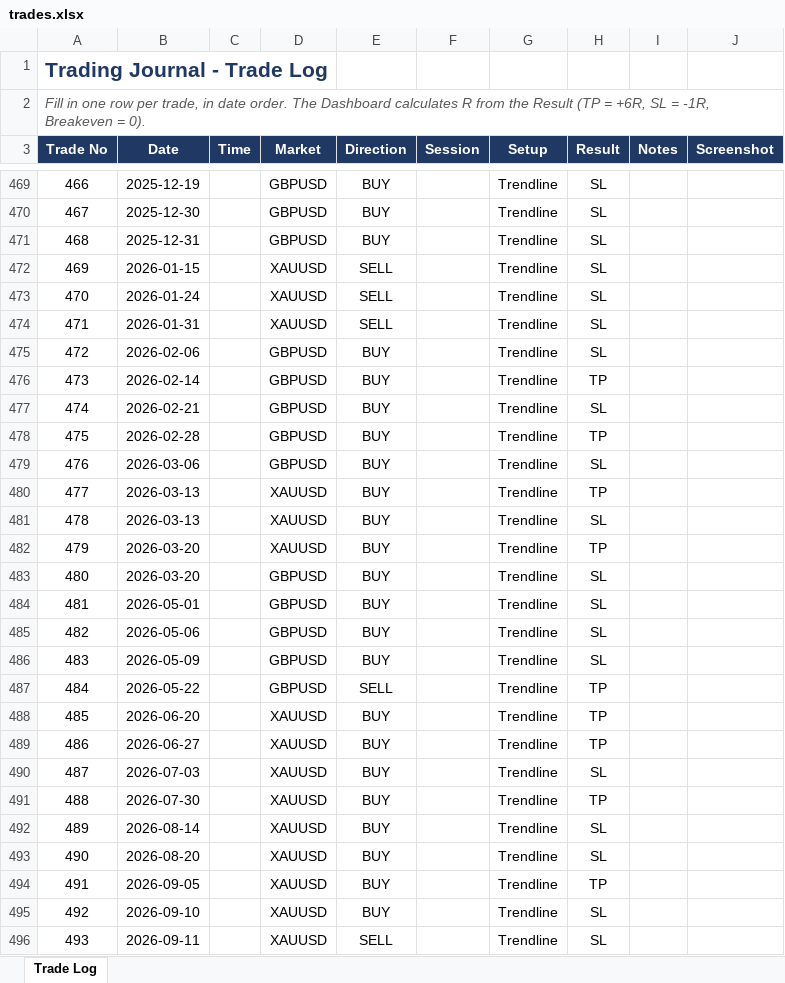
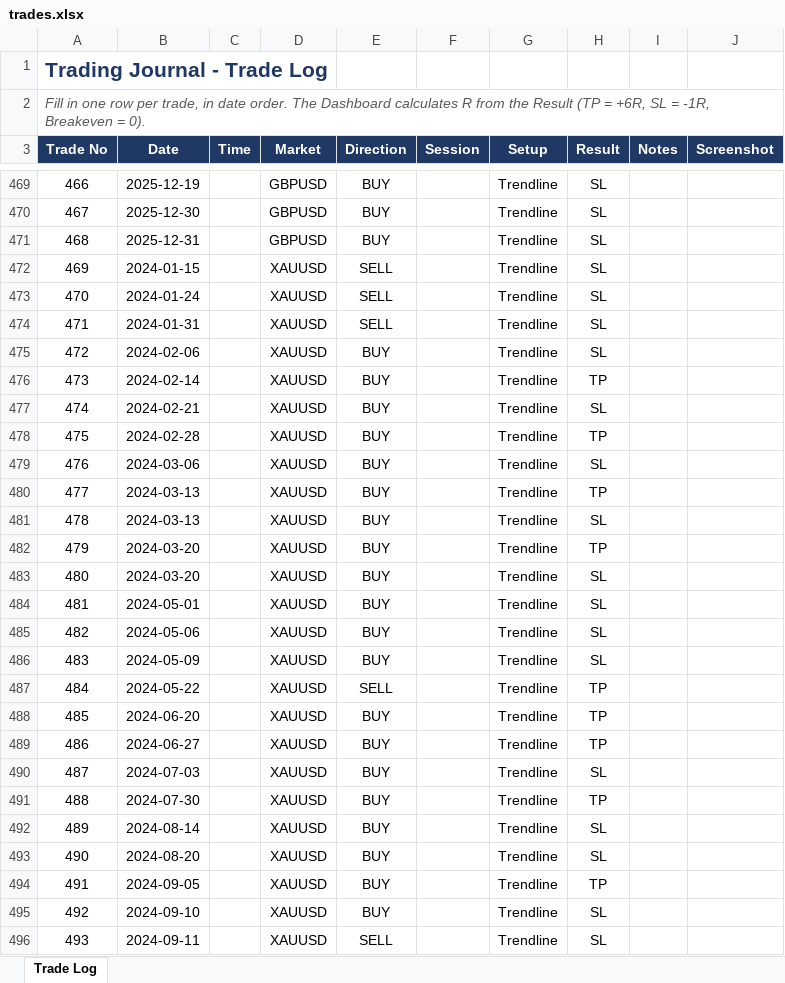
Before and after one commit to mufagustave3/trading-journal, an Excel workbook: trades.xlsx, sheet Trade Log, drawn as a sheet; only a part is shown, gaps mark what is left out; values as stored, in another font and other column widths than the file's, no borders; table styles not drawn; the diff covers the shown part only; the diff names each change by its address in the sheet, - before the commit and + after, or states it on an @@ line.

Commit message:
Data added

```diff
--- a/trades.xlsx (sheet Trade Log)
+++ b/trades.xlsx (sheet Trade Log)
-B472 (Date): 2026-01-15
+B472 (Date): 2024-01-15
-B473 (Date): 2026-01-24
+B473 (Date): 2024-01-24
-B474 (Date): 2026-01-31
+B474 (Date): 2024-01-31
-B475 (Date): 2026-02-06
+B475 (Date): 2024-02-06
-D475:D479 (Market): GBPUSD
+D475:D479 (Market): XAUUSD
-B476 (Date): 2026-02-14
+B476 (Date): 2024-02-14
-B477 (Date): 2026-02-21
+B477 (Date): 2024-02-21
-B478 (Date): 2026-02-28
+B478 (Date): 2024-02-28
-B479 (Date): 2026-03-06
+B479 (Date): 2024-03-06
-B480:B481 (Date): 2026-03-13
+B480:B481 (Date): 2024-03-13
-B482:B483 (Date): 2026-03-20
+B482:B483 (Date): 2024-03-20
-D483:D487 (Market): GBPUSD
+D483:D487 (Market): XAUUSD
-B484 (Date): 2026-05-01
+B484 (Date): 2024-05-01
-B485 (Date): 2026-05-06
+B485 (Date): 2024-05-06
-B486 (Date): 2026-05-09
+B486 (Date): 2024-05-09
-B487 (Date): 2026-05-22
+B487 (Date): 2024-05-22
-B488 (Date): 2026-06-20
+B488 (Date): 2024-06-20
-B489 (Date): 2026-06-27
+B489 (Date): 2024-06-27
-B490 (Date): 2026-07-03
+B490 (Date): 2024-07-03
-B491 (Date): 2026-07-30
+B491 (Date): 2024-07-30
-B492 (Date): 2026-08-14
+B492 (Date): 2024-08-14
-B493 (Date): 2026-08-20
+B493 (Date): 2024-08-20
-B494 (Date): 2026-09-05
+B494 (Date): 2024-09-05
-B495 (Date): 2026-09-10
+B495 (Date): 2024-09-10
-B496 (Date): 2026-09-11
+B496 (Date): 2024-09-11
```
Also changed, not shown: 12 edited cells elsewhere in this sheet.
